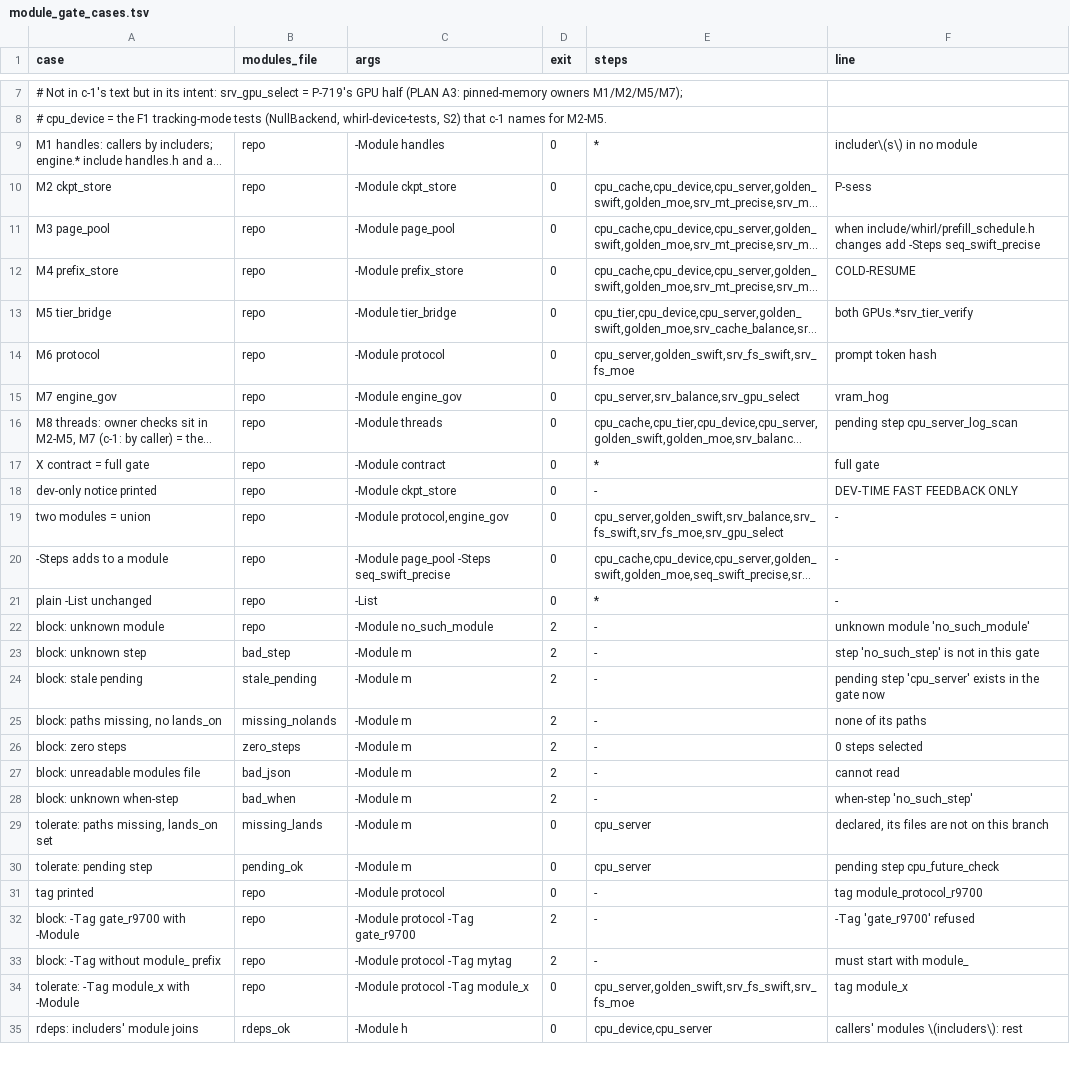
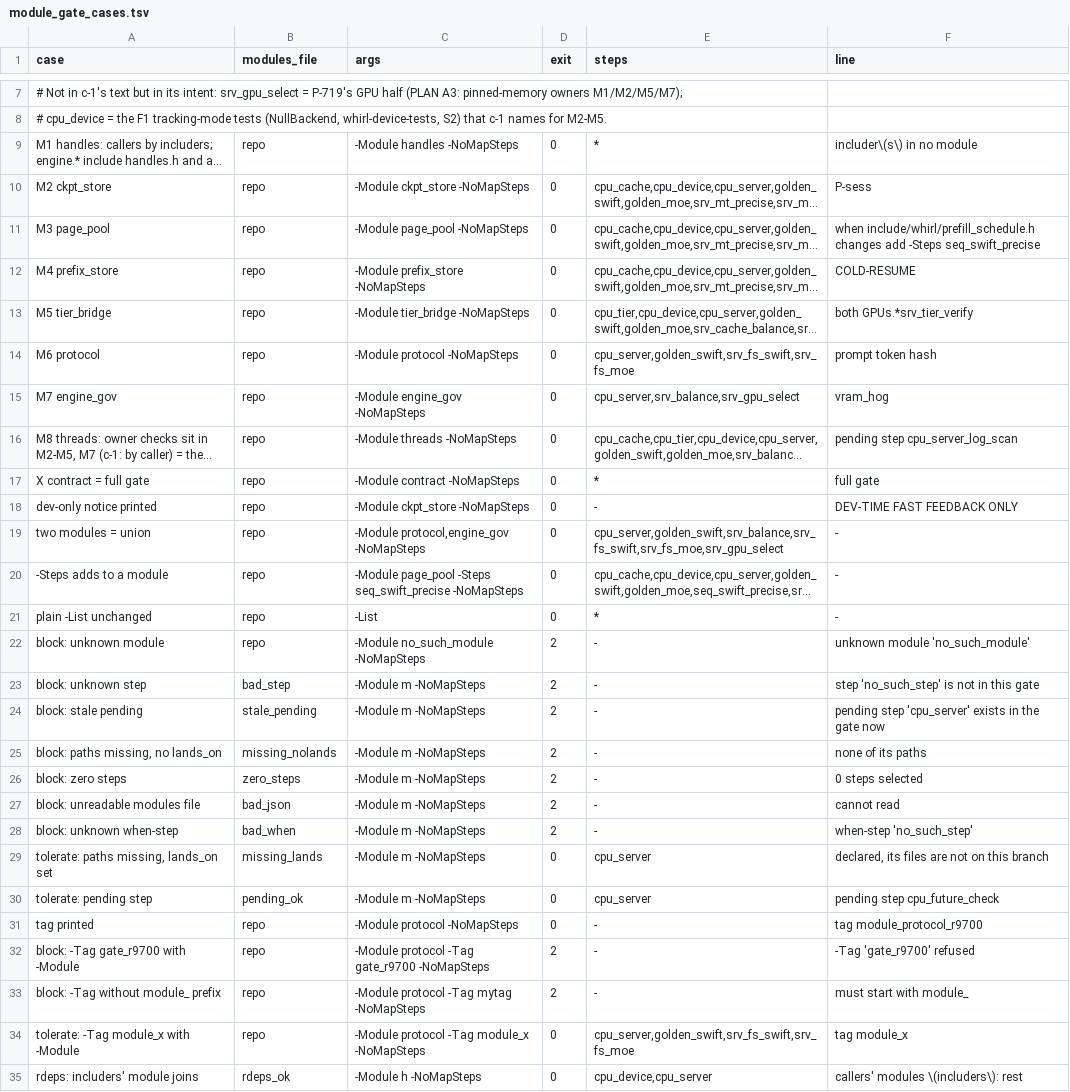
Before and after one commit to tsaipifong/whirl-llm, a TSV file: tools/gates/module_gate_cases.tsv, drawn as a sheet; only a part is shown, gaps mark what is left out; long unchanged cells end in …; the diff covers the shown part only; the diff names each change by its address in the sheet, - before the commit and + after, or states it on an @@ line.

```diff
--- a/tools/gates/module_gate_cases.tsv
+++ b/tools/gates/module_gate_cases.tsv
-C9 (args): -Module handles
+C9 (args): -Module handles -NoMapSteps
-C10 (args): -Module ckpt_store
+C10 (args): -Module ckpt_store -NoMapSteps
-C11 (args): -Module page_pool
+C11 (args): -Module page_pool -NoMapSteps
-C12 (args): -Module prefix_store
+C12 (args): -Module prefix_store -NoMapSteps
-C13 (args): -Module tier_bridge
+C13 (args): -Module tier_bridge -NoMapSteps
-C14 (args): -Module protocol
+C14 (args): -Module protocol -NoMapSteps
-C15 (args): -Module engine_gov
+C15 (args): -Module engine_gov -NoMapSteps
-C16 (args): -Module threads
+C16 (args): -Module threads -NoMapSteps
-C17 (args): -Module contract
+C17 (args): -Module contract -NoMapSteps
-C18 (args): -Module ckpt_store
+C18 (args): -Module ckpt_store -NoMapSteps
-C19 (args): -Module protocol,engine_gov
+C19 (args): -Module protocol,engine_gov -NoMapSteps
-C20 (args): …-Steps seq_swift_precise
+C20 (args): …-Steps seq_swift_precise -NoMapSteps
-C22 (args): -Module no_such_module
+C22 (args): -Module no_such_module -NoMapSteps
-C23:C30 (args): -Module m
+C23:C30 (args): -Module m -NoMapSteps
-C31 (args): -Module protocol
+C31 (args): -Module protocol -NoMapSteps
-C32 (args): -Module protocol -Tag gate_r9700
+C32 (args): -Module protocol -Tag gate_r9700 -NoMapSteps
-C33 (args): -Module protocol -Tag mytag
+C33 (args): -Module protocol -Tag mytag -NoMapSteps
-C34 (args): -Module protocol -Tag module_x
+C34 (args): -Module protocol -Tag module_x -NoMapSteps
-C35 (args): -Module h
+C35 (args): -Module h -NoMapSteps
```
Also changed, not shown: 6 added rows and 3 edited cells elsewhere in this file, 9 other files.
